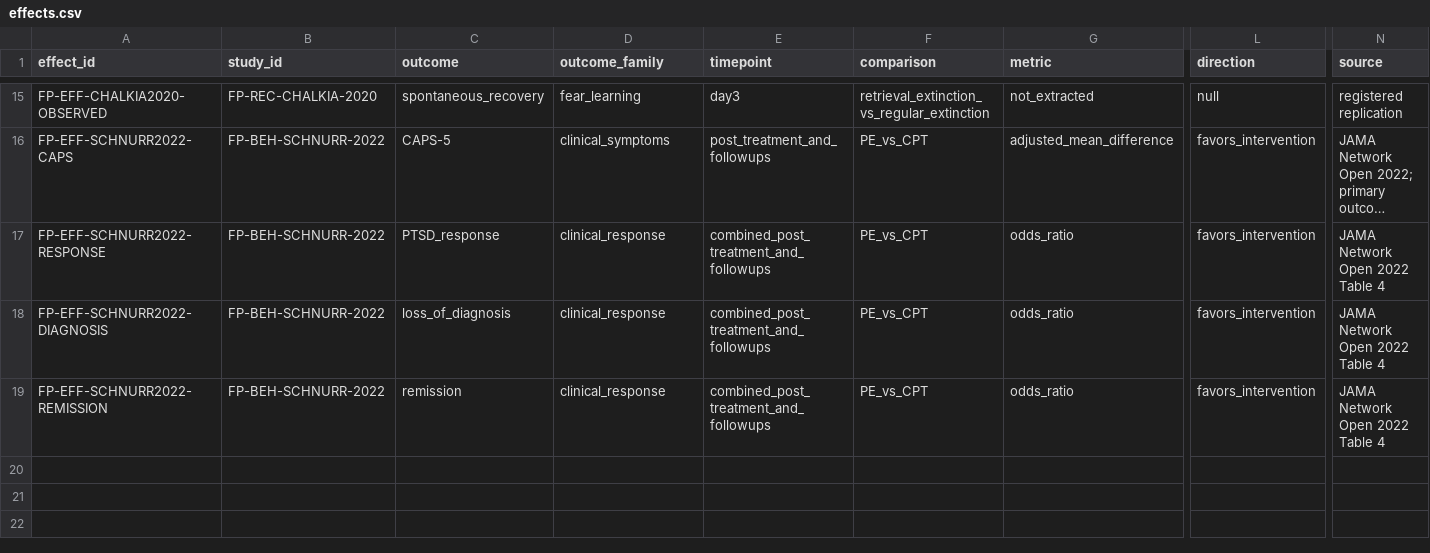
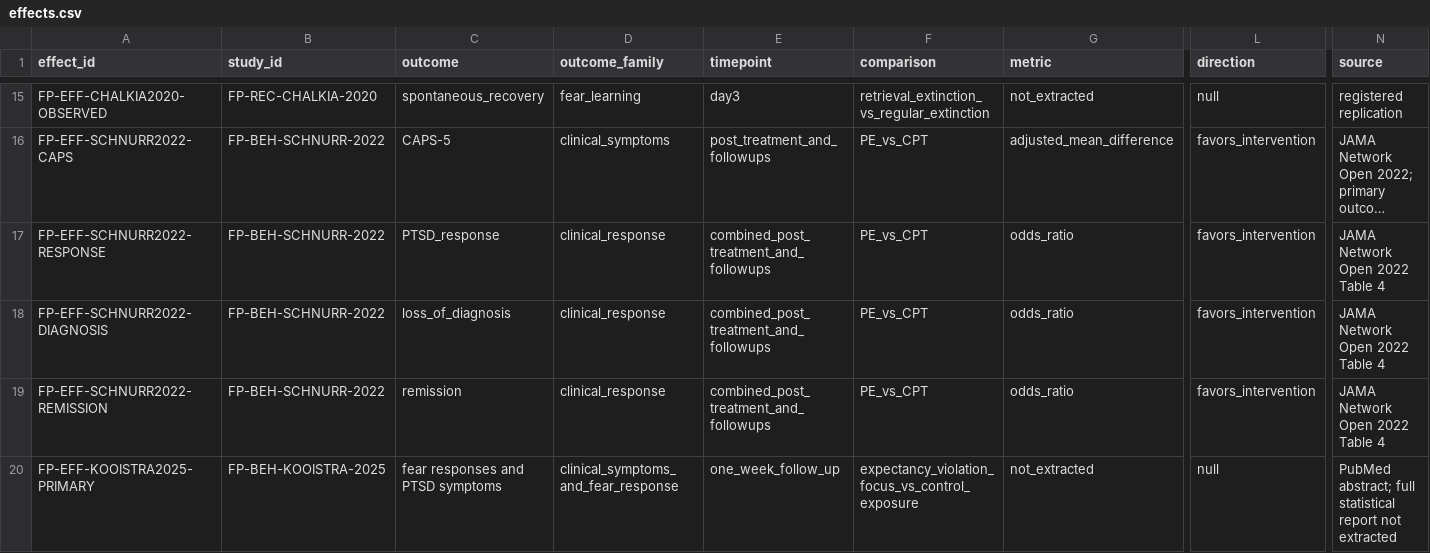
Before and after one commit to jekidev/Fearprime_03, a CSV file: data/effects.csv, drawn as a sheet; only a part is shown, gaps mark what is left out; long unchanged cells end in …; rows hold the shown columns only; the diff names each change by its address in the sheet, - before the commit and + after, or states it on an @@ line.

Commit message:
Register Kooistra PTSD expectancy trial in evidence data

```diff
--- a/data/effects.csv
+++ b/data/effects.csv
+row 20: FP-EFF-KOOISTRA2025-PRIMARY | FP-BEH-KOOISTRA-2025 | fear responses and PTSD symptoms | clinical_symptoms_and_fear_response | one_week_follow_up | expectancy_violation_focus_vs_control_exposure | not_extracted | null | PubMed abstract; full statistical report not extracted
```
